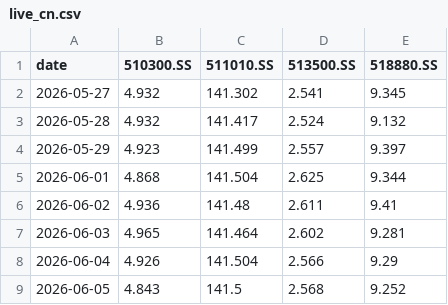
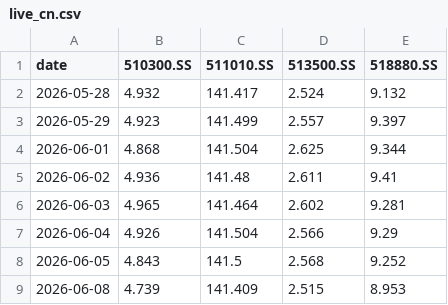
Before and after one commit to jihongxing/BreathofEarth, a CSV file: data/live_cn.csv, drawn as a sheet; only a part is shown; the shorter side is filled out with more unchanged rows.

Commit message:
data: 每日行情更新 2026-09-05

```diff
--- a/data/live_cn.csv
+++ b/data/live_cn.csv
@@ -1,3 +1,2 @@
 date,510300.SS,511010.SS,513500.SS,518880.SS
-2026-05-27,4.932,141.302,2.541,9.345
 2026-05-28,4.932,141.417,2.524,9.132
```
Also changed, not shown: data/live_us.csv, 1 other file.
